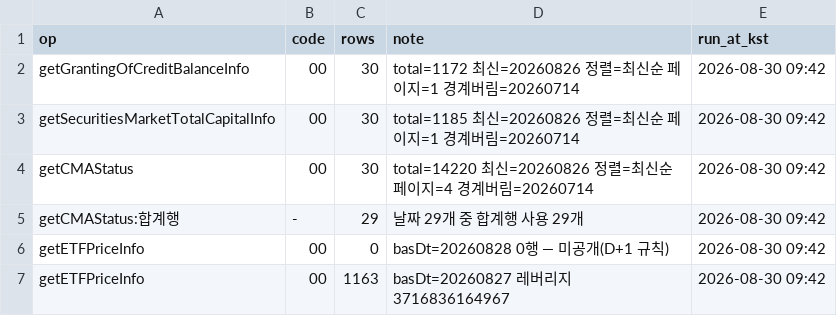
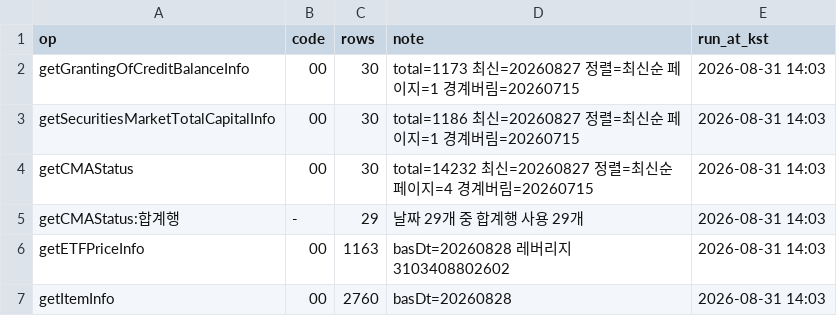
Before and after one commit to Leelll1/Screen, a CSV file: results/fss/status.csv, drawn as a sheet.

```diff
--- a/results/fss/status.csv
+++ b/results/fss/status.csv
@@ -1,7 +1,7 @@
 op,code,rows,note,run_at_kst
-getGrantingOfCreditBalanceInfo,00,30,total=1172 최신=20260826 정렬=최신순 페이지=1 경계버림=20260714,2026-08-30 09:42
-getSecuritiesMarketTotalCapitalInfo,00,30,total=1185 최신=20260826 정렬=최신순 페이지=1 경계버림=20260714,2026-08-30 09:42
-getCMAStatus,00,30,total=14220 최신=20260826 정렬=최신순 페이지=4 경계버림=20260714,2026-08-30 09:42
-getCMAStatus:합계행,-,29,날짜 29개 중 합계행 사용 29개,2026-08-30 09:42
-getETFPriceInfo,00,0,basDt=20260828 0행 — 미공개(D+1 규칙),2026-08-30 09:42
-getETFPriceInfo,00,1163,basDt=20260827 레버리지 3716836164967,2026-08-30 09:42
+getGrantingOfCreditBalanceInfo,00,30,total=1173 최신=20260827 정렬=최신순 페이지=1 경계버림=20260715,2026-08-31 14:03
+getSecuritiesMarketTotalCapitalInfo,00,30,total=1186 최신=20260827 정렬=최신순 페이지=1 경계버림=20260715,2026-08-31 14:03
+getCMAStatus,00,30,total=14232 최신=20260827 정렬=최신순 페이지=4 경계버림=20260715,2026-08-31 14:03
+getCMAStatus:합계행,-,29,날짜 29개 중 합계행 사용 29개,2026-08-31 14:03
+getETFPriceInfo,00,1163,basDt=20260828 레버리지 3103408802602,2026-08-31 14:03
+getItemInfo,00,2760,basDt=20260828,2026-08-31 14:03
```
Also changed, not shown: results/fss/ews_fss.csv, results/fss/roster_map.csv, 6 other files.
